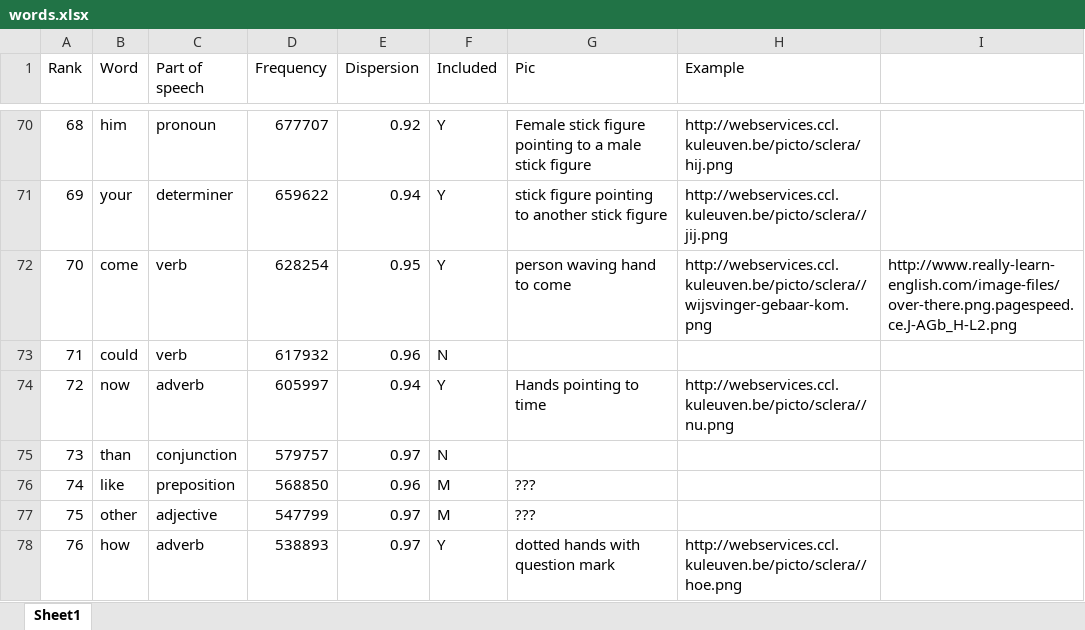
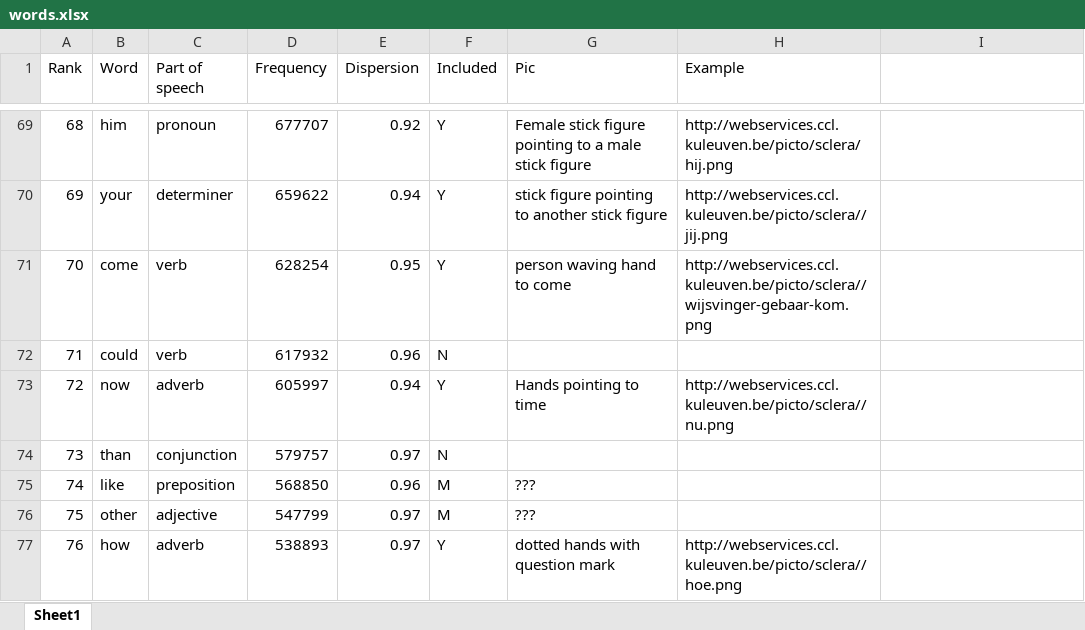
Before and after one commit to mbmelgo/TransPic, an Excel workbook: documentation/words.xlsx, sheet Sheet1, drawn as a sheet; only a part is shown, gaps mark what is left out; values as stored, in another font and other column widths than the file's, no cell formats; addresses are those after the commit; the diff covers the shown part only; the diff names each change by its address in the sheet, - before the commit and + after, or states it on an @@ line.

```diff
--- a/documentation/words.xlsx (sheet Sheet1)
+++ b/documentation/words.xlsx (sheet Sheet1)
-I71: http://www.really-learn-english.com/image-files/over-there.png.pagespeed.ce.J-AGb_H-L2.png
+I71: (empty)
```
Also changed, not shown: 1 removed row and 20 edited cells elsewhere in this sheet, cell formats, 1 other file.
